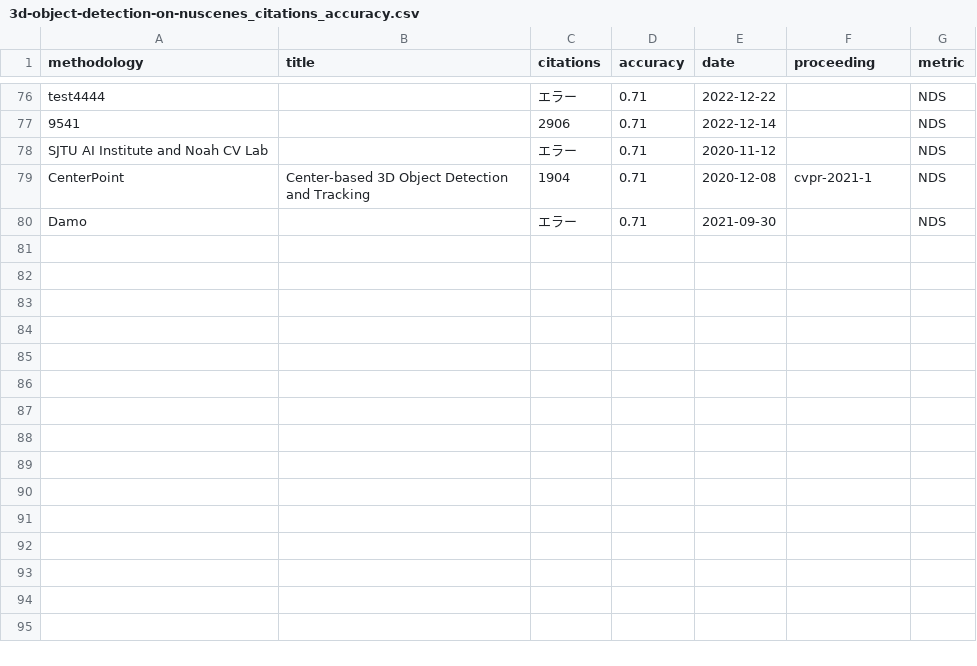
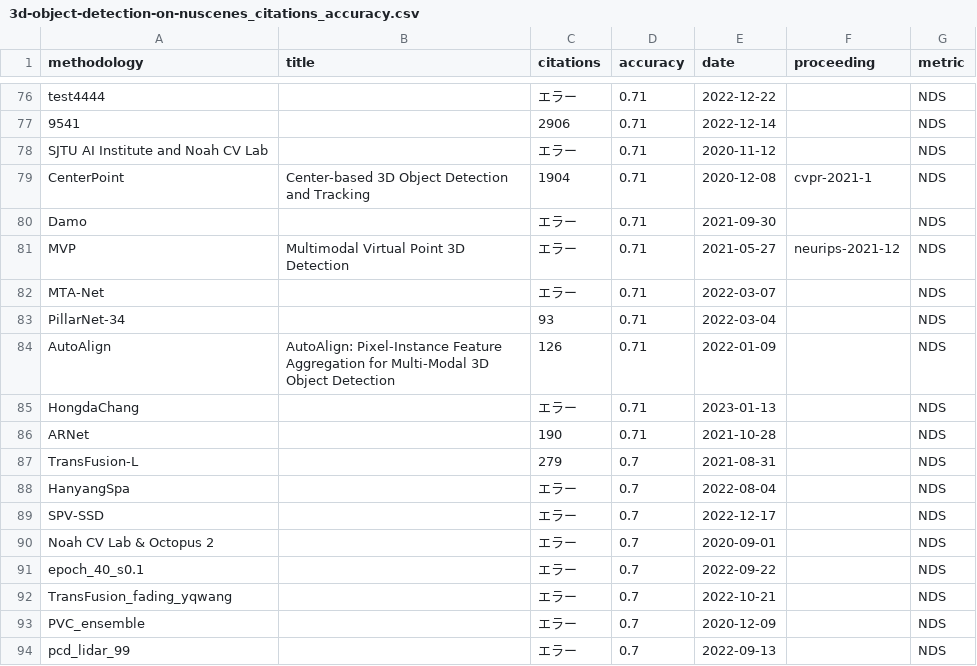
Before and after one commit to demerzel09/paper_listup, a CSV file: results/3d-object-detection-on-nuscenes_citations_accuracy.csv, drawn as a sheet; only a part is shown, gaps mark what is left out.

```diff
--- a/results/3d-object-detection-on-nuscenes_citations_accuracy.csv
+++ b/results/3d-object-detection-on-nuscenes_citations_accuracy.csv
@@ -80 +80,15 @@ CenterPoint,Center-based 3D Object Detection and Tracking,1904,0.71,2020-12-08,c
 Damo,,エラー,0.71,2021-09-30,,NDS
+MVP,Multimodal Virtual Point 3D Detection,エラー,0.71,2021-05-27,neurips-2021-12,NDS
+MTA-Net,,エラー,0.71,2022-03-07,,NDS
+PillarNet-34,,93,0.71,2022-03-04,,NDS
+AutoAlign,AutoAlign: Pixel-Instance Feature Aggregation for Multi-Modal 3D Object Detection,126,0.71,2022-01-09,,NDS
+HongdaChang,,エラー,0.71,2023-01-13,,NDS
+ARNet,,190,0.71,2021-10-28,,NDS
+TransFusion-L,,279,0.7,2021-08-31,,NDS
+HanyangSpa,,エラー,0.7,2022-08-04,,NDS
+SPV-SSD,,エラー,0.7,2022-12-17,,NDS
+Noah CV Lab & Octopus 2,,エラー,0.7,2020-09-01,,NDS
+epoch_40_s0.1,,エラー,0.7,2022-09-22,,NDS
+TransFusion_fading_yqwang,,エラー,0.7,2022-10-21,,NDS
+PVC_ensemble,,エラー,0.7,2020-12-09,,NDS
+pcd_lidar_99,,エラー,0.7,2022-09-13,,NDS
```
Also changed, not shown: 1 other file.
